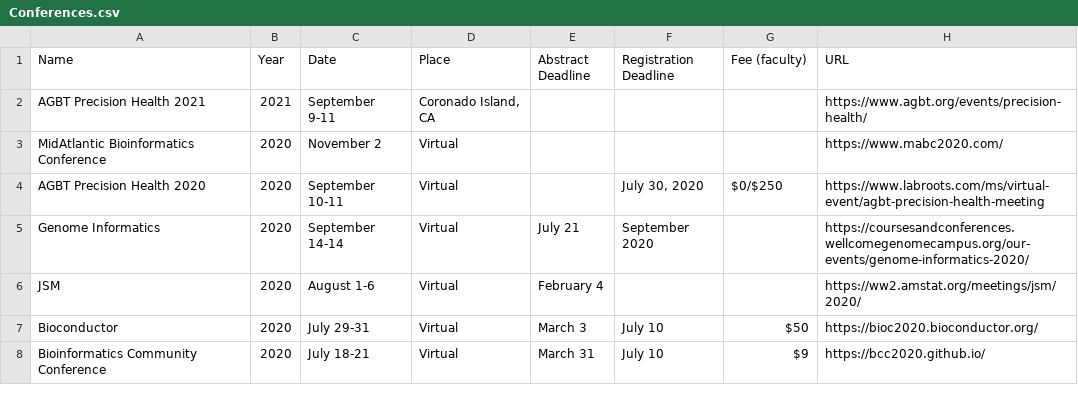
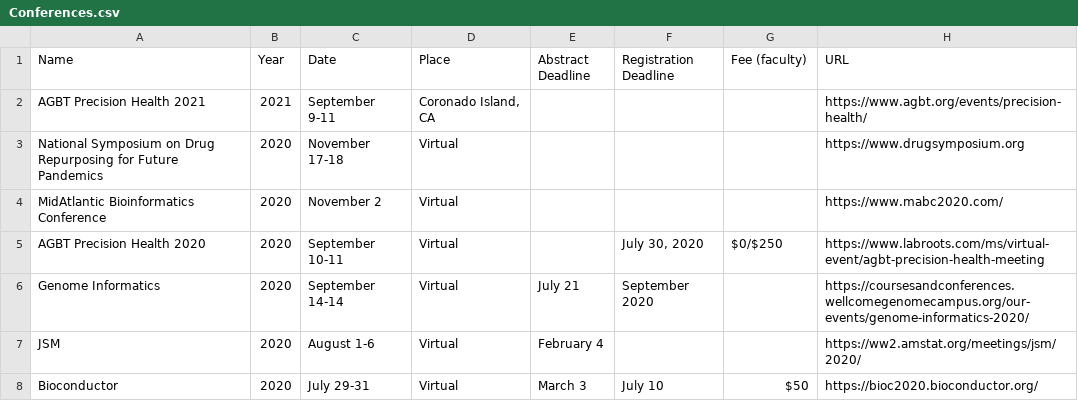
Before and after one commit to mdozmorov/Conference_notes, a CSV file: Conferences.csv, drawn as a sheet; only a part is shown; the shorter side is filled out with more unchanged rows.

Commit message:
Add drugsymposium.org 2020

```diff
--- a/Conferences.csv
+++ b/Conferences.csv
@@ -2,2 +2,3 @@
 AGBT Precision Health 2021,2021,September 9-11,"Coronado Island, CA",,,,https://www.agbt.org/events/precision-health/
+National Symposium on Drug Repurposing for Future Pandemics,2020,November 17-18,Virtual,,,,https://www.drugsymposium.org
 MidAtlantic Bioinformatics Conference,2020,November 2,Virtual,,,,https://www.mabc2020.com/
```
